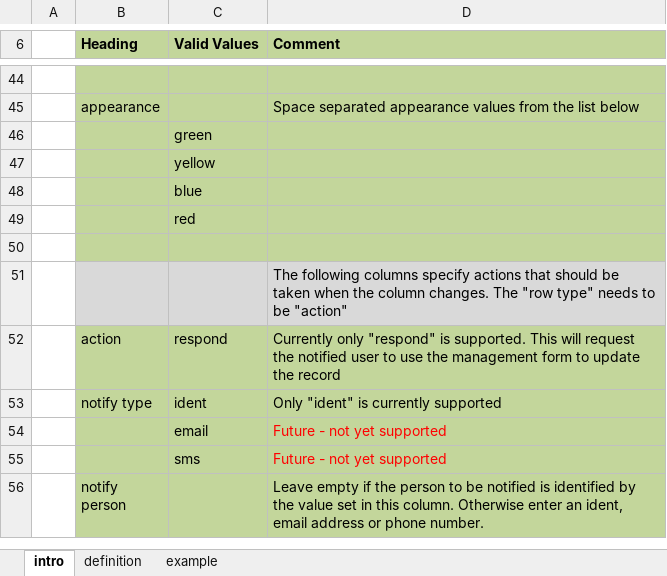
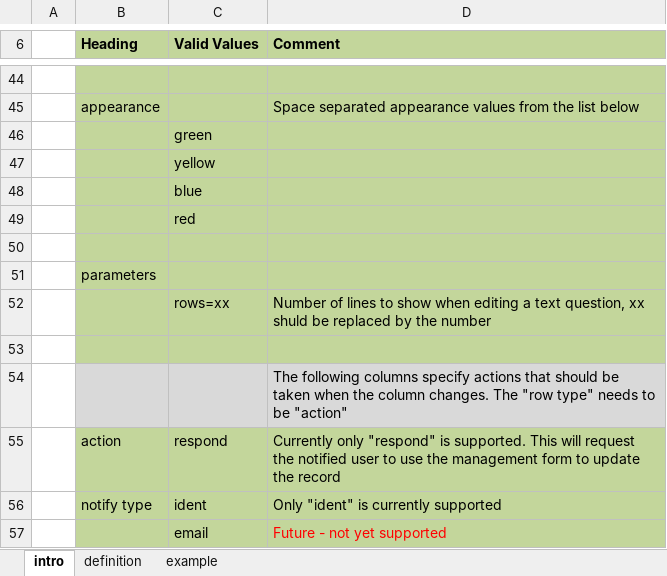
Before and after one commit to smap-consulting/smapserver, an Excel workbook: smapServer/WebContent/oversight_template.xlsx, sheet intro, drawn as a sheet; only a part is shown, gaps mark what is left out; the shorter side is filled out with more unchanged rows; values as stored, in another font and other column widths than the file's, no borders; the diff names each change by its address in the sheet, - before the commit and + after, or states it on an @@ line.

Commit message:
Add parameters to oversight form

```diff
--- a/smapServer/WebContent/oversight_template.xlsx (sheet intro)
+++ b/smapServer/WebContent/oversight_template.xlsx (sheet intro)
+row 51:  | parameters
+row 52:  |  | rows=xx | Number of lines to show when editing a text question, xx shuld be replaced by the number
+row 53: (empty)
```
Also changed, not shown: 4 other files.
